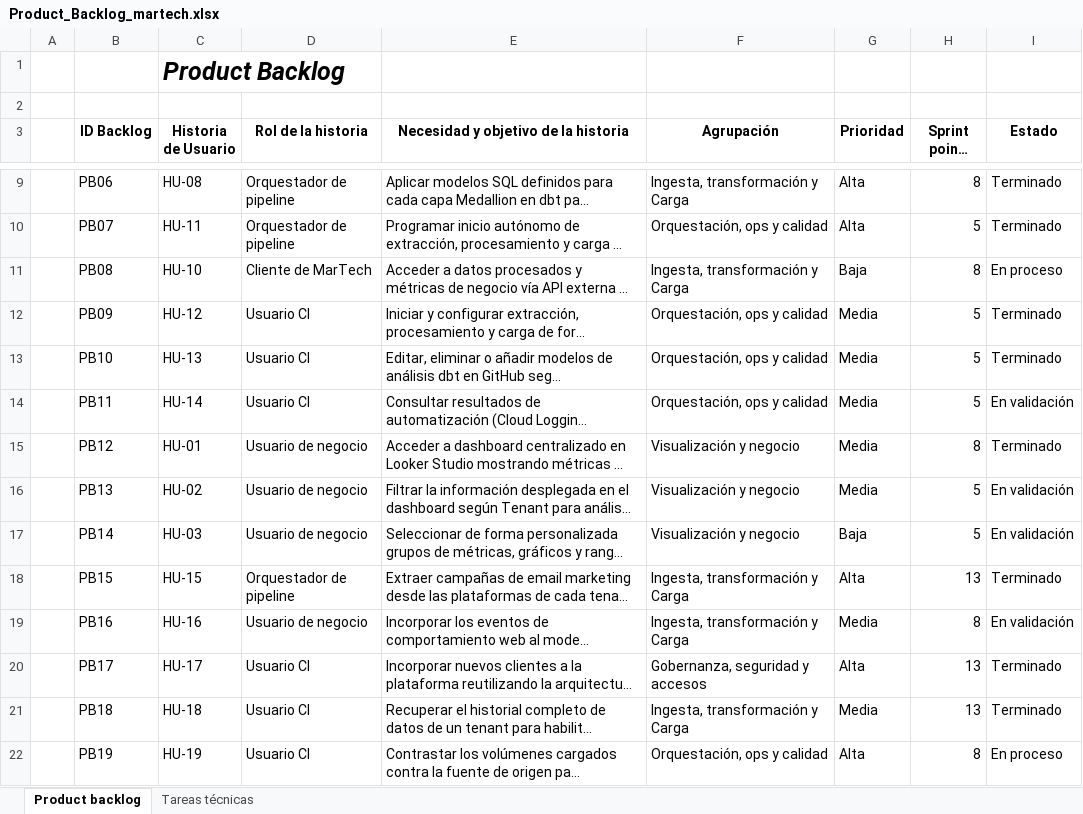
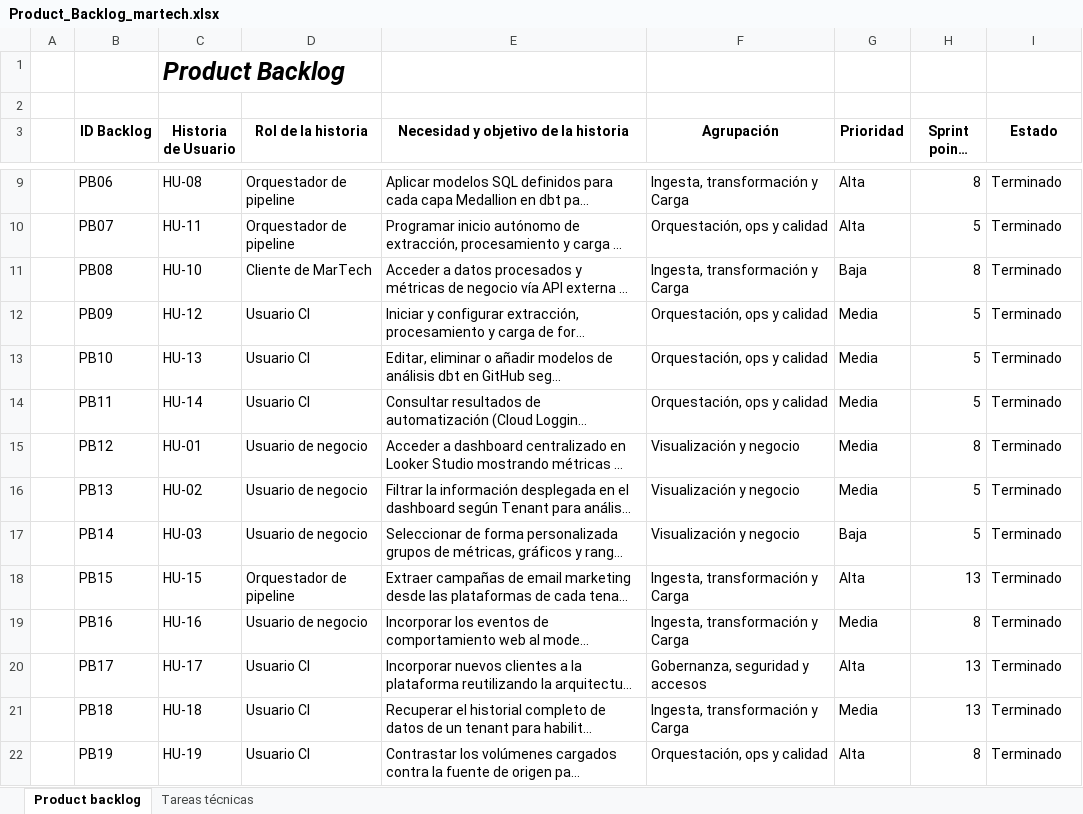
Before and after one commit to JeanPontigo/Martech, an Excel workbook: documentos/Product_Backlog_martech.xlsx, sheet Product backlog, drawn as a sheet; only a part is shown, gaps mark what is left out; long unchanged cells end in …; values as stored, in another font and other column widths than the file's, no borders; charts and pictures and table styles not drawn; the diff names each change by its address in the sheet, - before the commit and + after, or states it on an @@ line.

```diff
--- a/documentos/Product_Backlog_martech.xlsx (sheet Product backlog)
+++ b/documentos/Product_Backlog_martech.xlsx (sheet Product backlog)
-I11 (Estado): En proceso
+I11 (Estado): Terminado
-I14 (Estado): En validación
+I14 (Estado): Terminado
-I16:I17 (Estado): En validación
+I16:I17 (Estado): Terminado
-I19 (Estado): En validación
+I19 (Estado): Terminado
-I22 (Estado): En proceso
+I22 (Estado): Terminado
```
Also changed, not shown: sheet Tareas técnicas, documentos/Historias_Usuario_Martech.xls.xlsx, documentos/Sprint_Backlog_Martech.xlsx, 16 other files.
